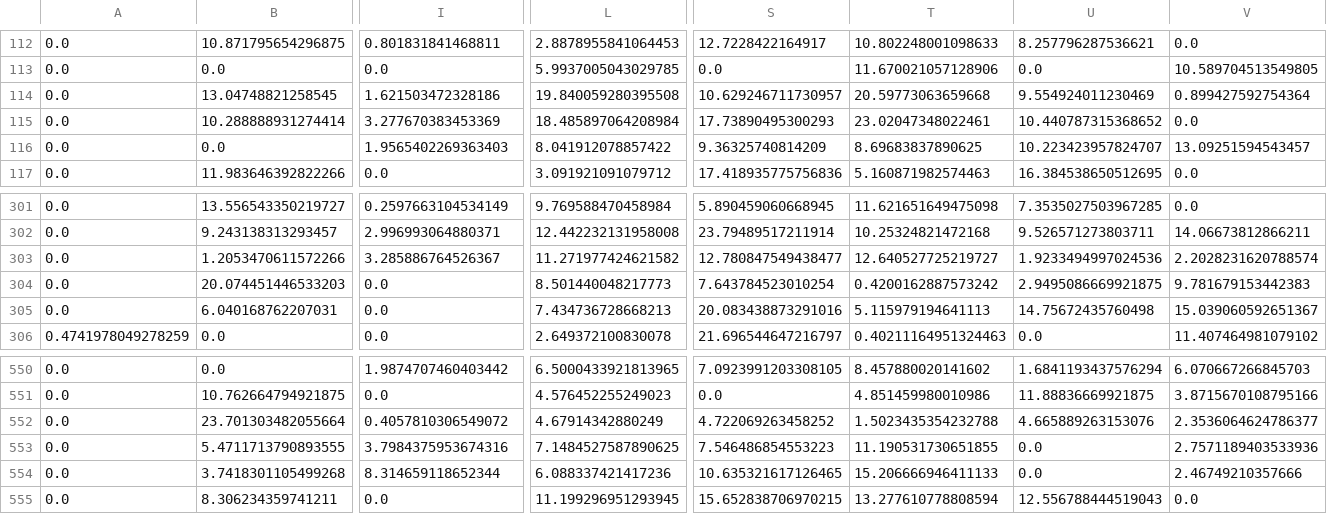
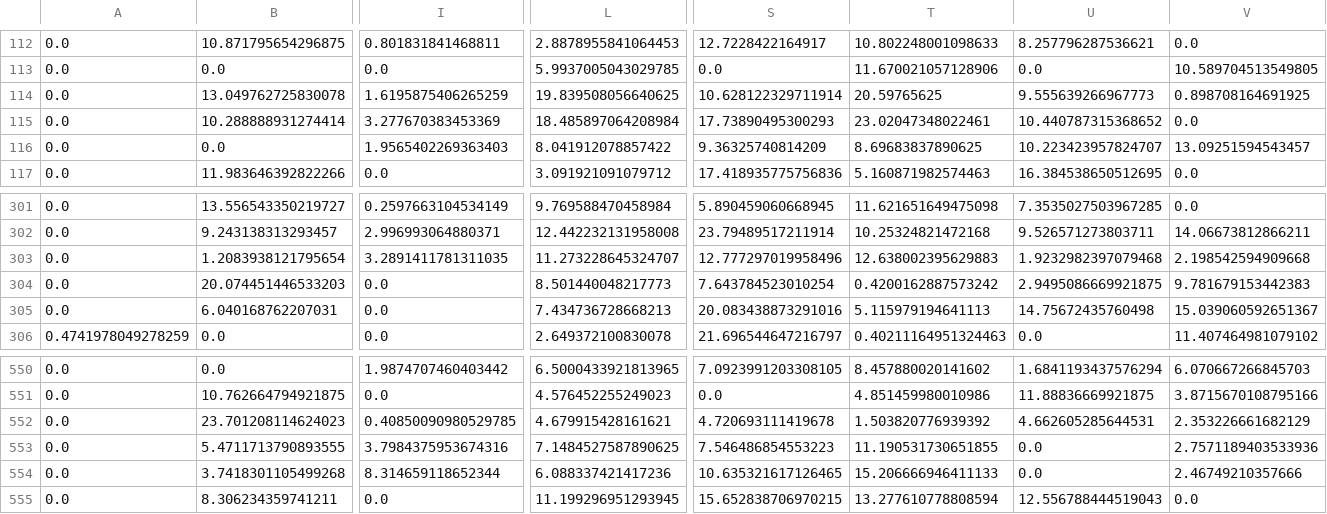
Before and after one commit to PdAlbedo/Face_detection_and_filter_application, a CSV file: csv/results.csv, drawn as a sheet; only a part is shown, gaps mark what is left out; the diff covers the shown part only; the diff names each change by its address in the sheet, - before the commit and + after, or states it on an @@ line.

```diff
--- a/csv/results.csv
+++ b/csv/results.csv
-B114: 13.04748821258545
+B114: 13.049762725830078
-I114: 1.621503472328186
+I114: 1.6195875406265259
-L114: 19.840059280395508
+L114: 19.839508056640625
-S114: 10.629246711730957
+S114: 10.628122329711914
-T114: 20.59773063659668
+T114: 20.59765625
-U114: 9.554924011230469
+U114: 9.555639266967773
-V114: 0.899427592754364
+V114: 0.898708164691925
-B303: 1.2053470611572266
+B303: 1.2083938121795654
-I303: 3.285886764526367
+I303: 3.2891411781311035
-L303: 11.271977424621582
+L303: 11.273228645324707
-S303: 12.780847549438477
+S303: 12.777297019958496
-T303: 12.640527725219727
+T303: 12.638002395629883
-U303: 1.9233494997024536
+U303: 1.9232982397079468
-V303: 2.2028231620788574
+V303: 2.198542594909668
-B552: 23.701303482055664
+B552: 23.701208114624023
-I552: 0.4057810306549072
+I552: 0.40850090980529785
-L552: 4.67914342880249
+L552: 4.679915428161621
-S552: 4.722069263458252
+S552: 4.720693111419678
-T552: 1.5023435354232788
+T552: 1.503820776939392
-U552: 4.665889263153076
+U552: 4.662605285644531
-V552: 2.3536064624786377
+V552: 2.353226661682129
```
Also changed, not shown: 73 edited cells elsewhere in this file, data/image_info.csv, data/test_info.csv, 43 other files.
